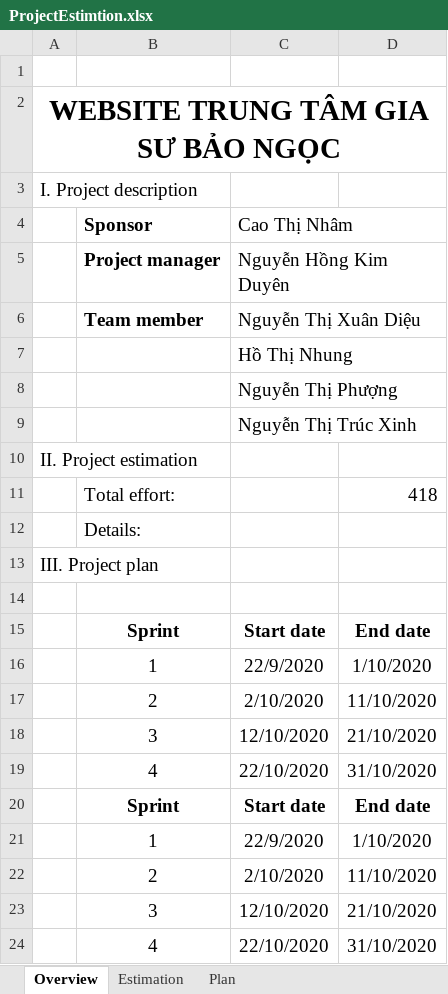
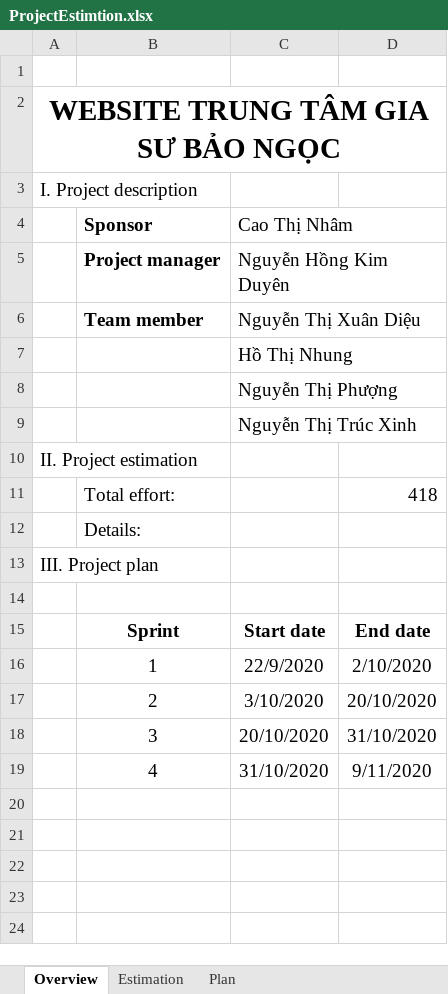
Before and after one commit to duyennhk/43K22T05, an Excel workbook: ProjectEstimtion.xlsx, sheet Overview, drawn as a sheet; values as stored, in another font and other column widths than the file's, no borders; the diff names each change by its address in the sheet, - before the commit and + after, or states it on an @@ line.

Commit message:
ngay

```diff
--- a/ProjectEstimtion.xlsx (sheet Overview)
+++ b/ProjectEstimtion.xlsx (sheet Overview)
-D16: 1/10/2020
+D16: 2/10/2020
-C17 (Cao Thị Nhâm): 2/10/2020
+C17 (Cao Thị Nhâm): 3/10/2020
-D17: 11/10/2020
+D17: 20/10/2020
-C18 (Cao Thị Nhâm): 12/10/2020
+C18 (Cao Thị Nhâm): 20/10/2020
-D18: 21/10/2020
+D18: 31/10/2020
-C19 (Cao Thị Nhâm): 22/10/2020
+C19 (Cao Thị Nhâm): 31/10/2020
-D19: 31/10/2020
+D19: 9/11/2020
-row 20:  | Sprint | Start date | End date
-row 21:  | 1 | 22/9/2020 | 1/10/2020
-row 22:  | 2 | 2/10/2020 | 11/10/2020
-row 23:  | 3 | 12/10/2020 | 21/10/2020
-row 24:  | 4 | 22/10/2020 | 31/10/2020
```
Also changed, not shown: sheet Plan, formulas that keep their value.
